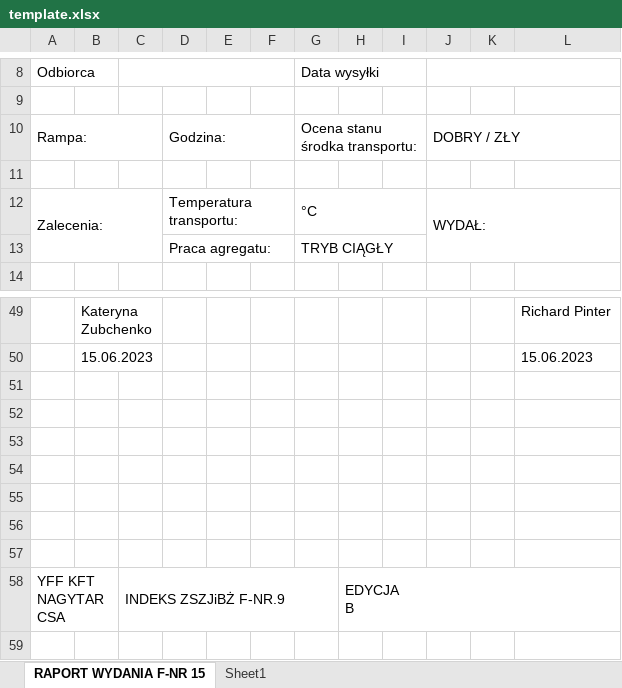
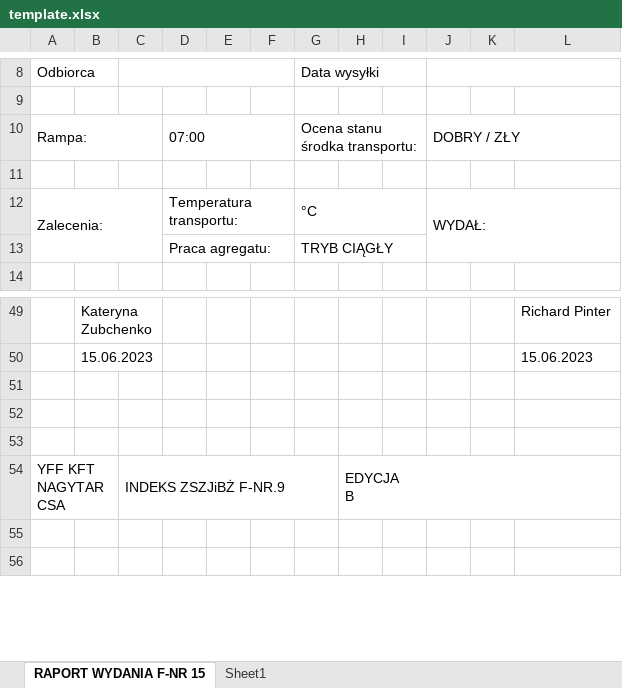
Before and after one commit to OlegMarich/Reports, an Excel workbook: template.xlsx, sheet RAPORT WYDANIA F-NR 15, drawn as a sheet; only a part is shown, gaps mark what is left out; the shorter side is filled out with more unchanged rows; values as stored, in another font and other column widths than the file's, no cell formats; charts and pictures not drawn; the diff names each change by its address in the sheet, - before the commit and + after, or states it on an @@ line.

```diff
--- a/template.xlsx (sheet RAPORT WYDANIA F-NR 15)
+++ b/template.xlsx (sheet RAPORT WYDANIA F-NR 15)
-D10: Godzina:
+D10: 07:00
-row 51: (empty)
-row 52: (empty)
-row 53: (empty)
-row 54: (empty)
```
Also changed, not shown: cell formats, charts or pictures, 2 other files.
